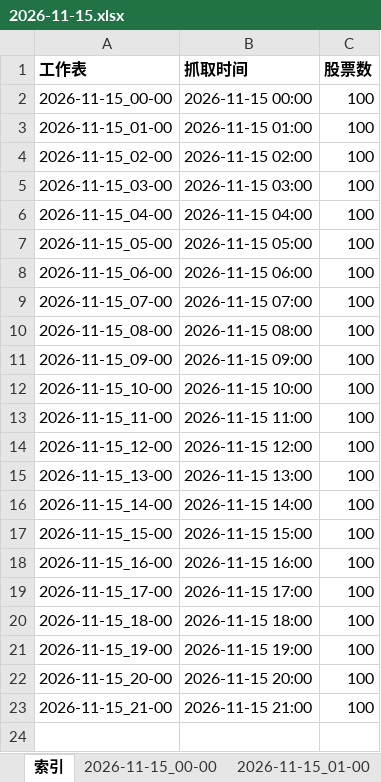
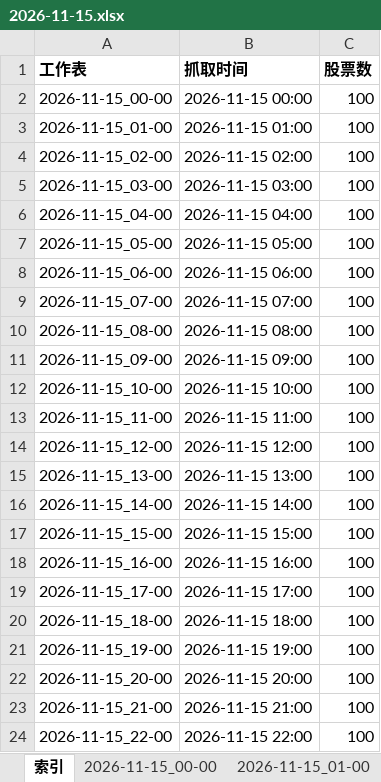
Before and after one commit to DZM520/ths-fupangongju-fuyao-24h, an Excel workbook: exports/2026-11-15.xlsx, sheet 索引, drawn as a sheet; values as stored, in another font and other column widths than the file's, no borders; the diff names each change by its address in the sheet, - before the commit and + after, or states it on an @@ line.

```diff
--- a/exports/2026-11-15.xlsx (sheet 索引)
+++ b/exports/2026-11-15.xlsx (sheet 索引)
+row 24: 2026-11-15_22-00 | 2026-11-15 22:00 | 100
```
Also changed, not shown: other sheet tabs, 7 other files.
